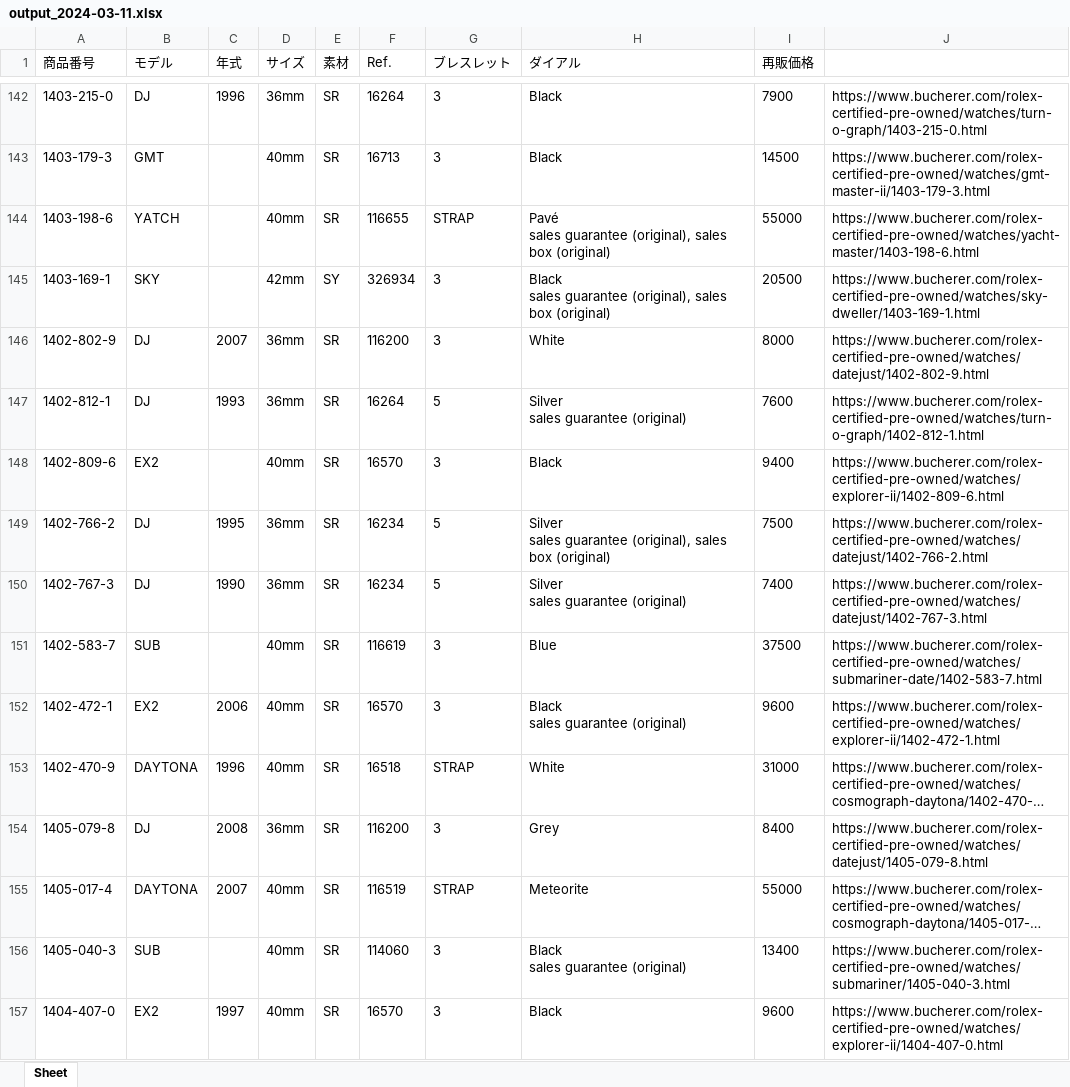
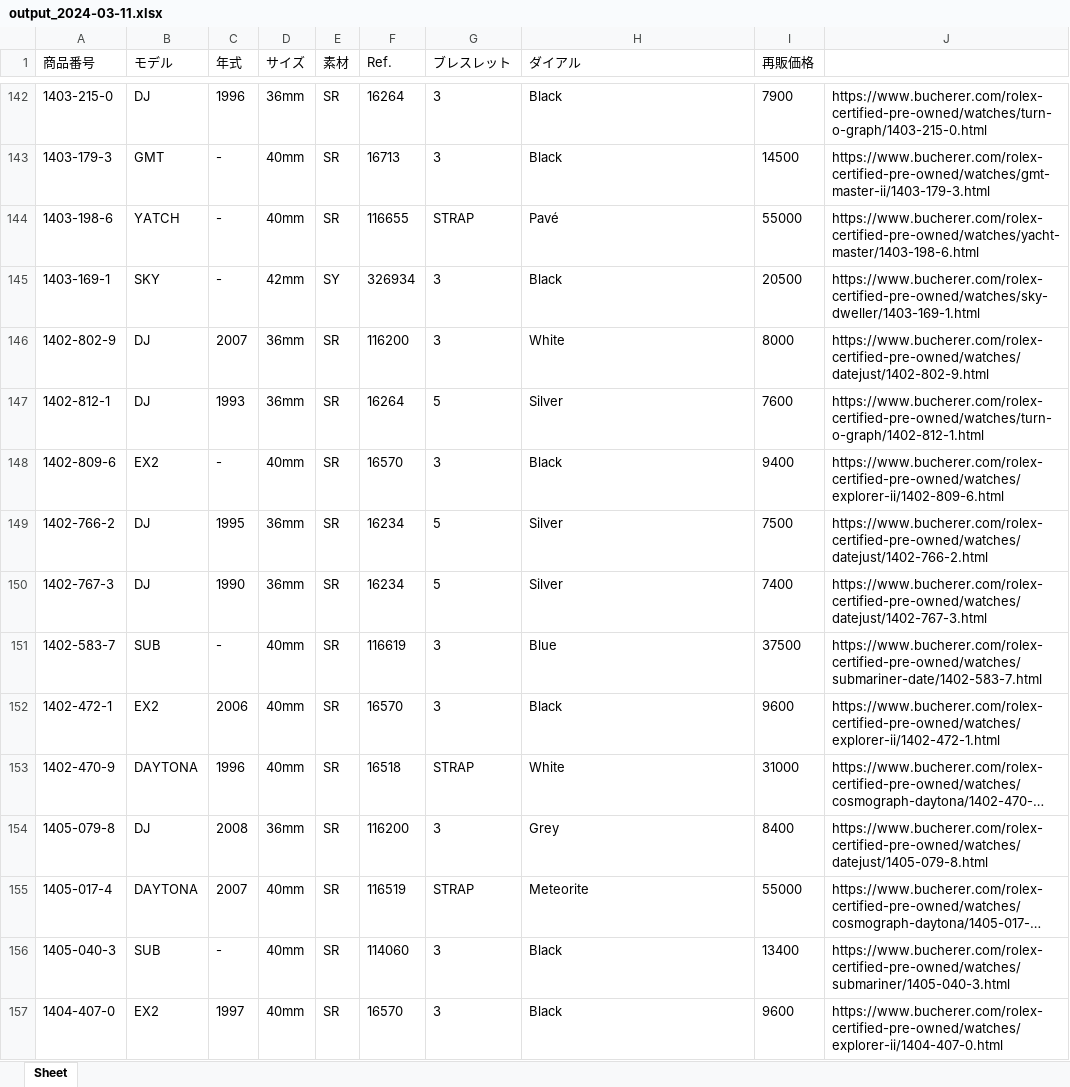
Before and after one commit to mar-gitacount/Buchererdata, an Excel workbook: haken/エクセル/過去分/output_2024-03-11.xlsx, sheet Sheet, drawn as a sheet; only a part is shown, gaps mark what is left out; long unchanged cells end in …; values as stored, in another font and other column widths than the file's, no borders; ↵ is a line break in a cell; the diff covers the shown part only; the diff names each change by its address in the sheet, - before the commit and + after, or states it on an @@ line.

```diff
--- a/haken/エクセル/過去分/output_2024-03-11.xlsx (sheet Sheet)
+++ b/haken/エクセル/過去分/output_2024-03-11.xlsx (sheet Sheet)
-C143:C145 (年式): (empty)
+C143:C145 (年式): -
-H144 (ダイアル): Pavé ↵ sales guarantee (original), sales box (original)
+H144 (ダイアル): Pavé
-H145 (ダイアル): Black ↵ sales guarantee (original), sales box (original)
+H145 (ダイアル): Black
-H147 (ダイアル): Silver ↵ sales guarantee (original)
+H147 (ダイアル): Silver
-C148 (年式): (empty)
+C148 (年式): -
-H149 (ダイアル): Silver ↵ sales guarantee (original), sales box (original)
+H149 (ダイアル): Silver
-H150 (ダイアル): Silver ↵ sales guarantee (original)
+H150 (ダイアル): Silver
-C151 (年式): (empty)
+C151 (年式): -
-H152 (ダイアル): Black ↵ sales guarantee (original)
+H152 (ダイアル): Black
-C156 (年式): (empty)
+C156 (年式): -
-H156 (ダイアル): Black ↵ sales guarantee (original)
+H156 (ダイアル): Black
```
Also changed, not shown: 196 edited cells elsewhere in this sheet, haken/エクセル/過去分/output_2024-04-01.xlsx, 45 other files.
